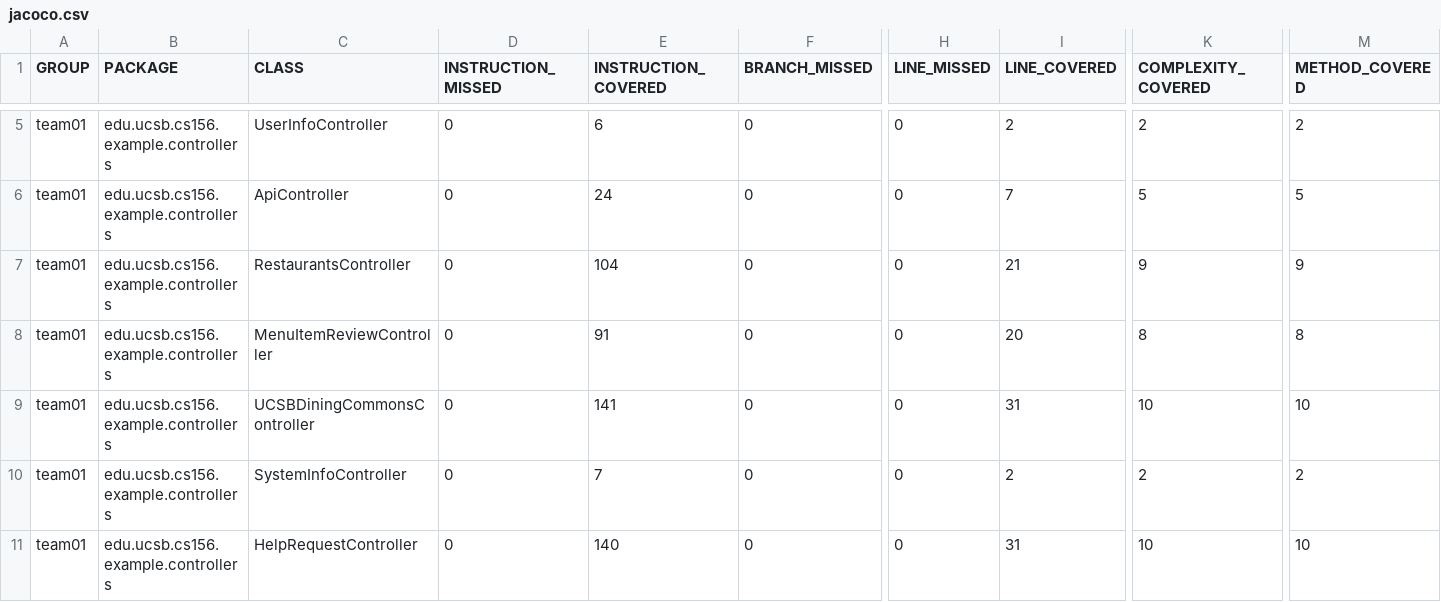
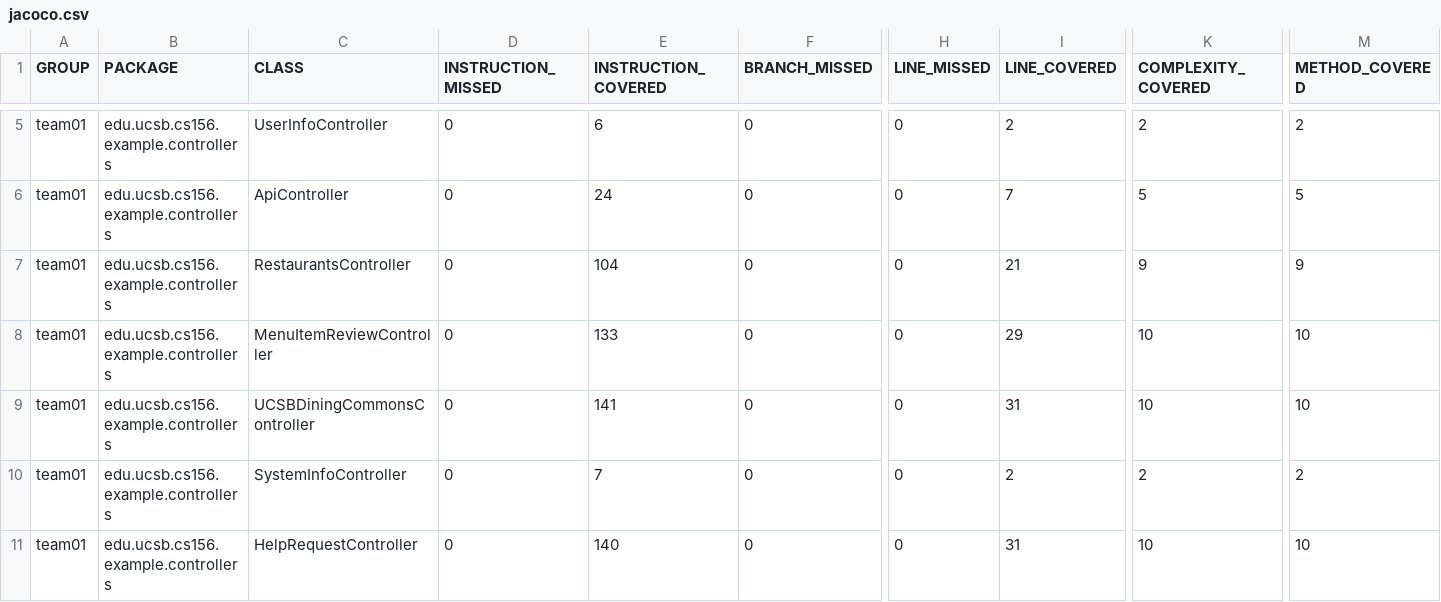
Before and after one commit to ucsb-cs156-f24/team01-f24-05, a CSV file: jacoco/jacoco.csv, drawn as a sheet; only a part is shown, gaps mark what is left out; the diff names each change by its address in the sheet, - before the commit and + after, or states it on an @@ line.

```diff
--- a/jacoco/jacoco.csv
+++ b/jacoco/jacoco.csv
-E8 (INSTRUCTION_COVERED): 91
+E8 (INSTRUCTION_COVERED): 133
-I8 (LINE_COVERED): 20
+I8 (LINE_COVERED): 29
-K8 (COMPLEXITY_COVERED): 8
+K8 (COMPLEXITY_COVERED): 10
-M8 (METHOD_COVERED): 8
+M8 (METHOD_COVERED): 10
```
Also changed, not shown: 7 other files.
